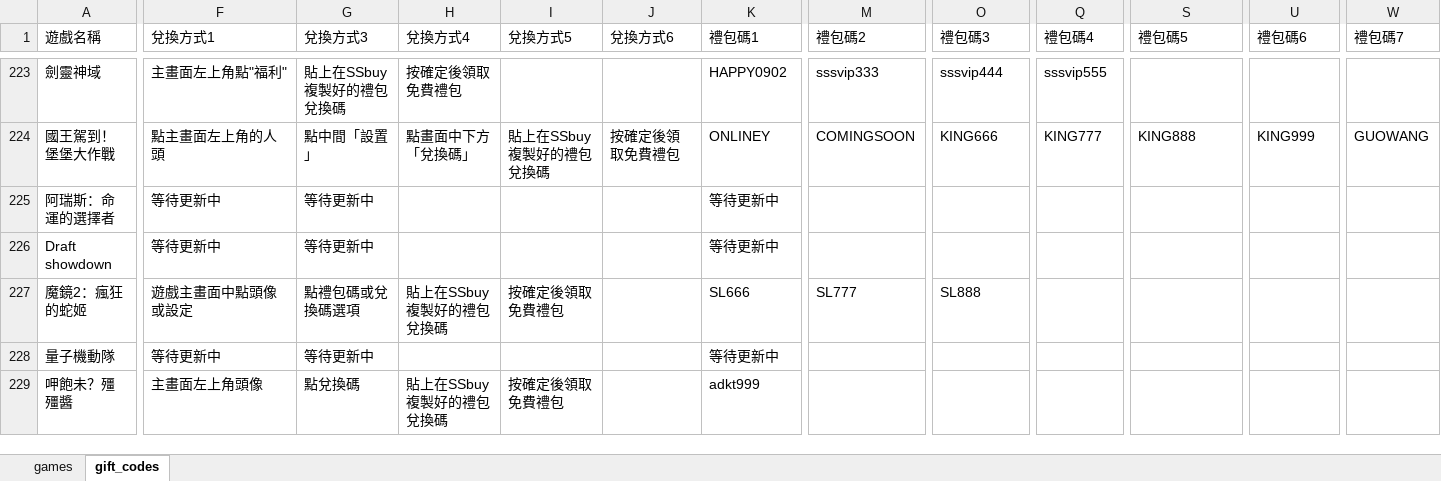
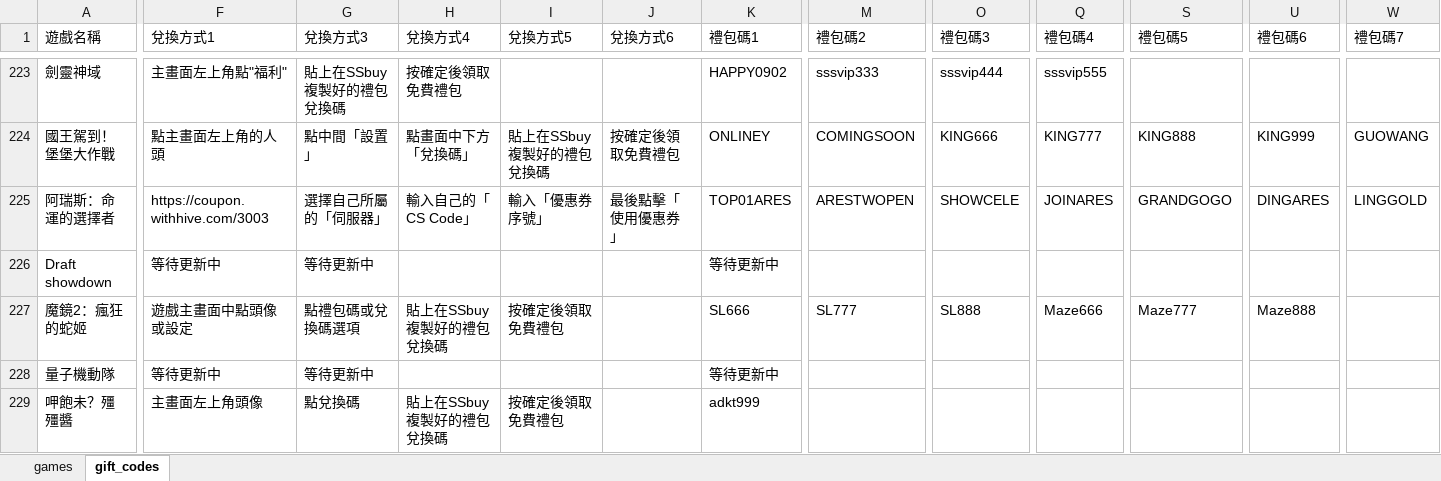
Before and after one commit to diva3322/SSBuy-web, an Excel workbook: detail_giftcode/data/gamedata.xlsx, sheet gift_codes, drawn as a sheet; only a part is shown, gaps mark what is left out; values as stored, in another font and other column widths than the file's, no cell formats; the diff covers the shown part only; the diff names each change by its address in the sheet, - before the commit and + after, or states it on an @@ line.

```diff
--- a/detail_giftcode/data/gamedata.xlsx (sheet gift_codes)
+++ b/detail_giftcode/data/gamedata.xlsx (sheet gift_codes)
-F225 (兌換方式1): 等待更新中
+F225 (兌換方式1): https://coupon.withhive.com/3003
-G225 (兌換方式3): 等待更新中
+G225 (兌換方式3): 選擇自己所屬的「伺服器」
-H225 (兌換方式4): (empty)
+H225 (兌換方式4): 輸入自己的「CS Code」
-I225 (兌換方式5): (empty)
+I225 (兌換方式5): 輸入「優惠券序號」
-J225 (兌換方式6): (empty)
+J225 (兌換方式6): 最後點擊「使用優惠券」
-K225 (禮包碼1): 等待更新中
+K225 (禮包碼1): TOP01ARES
-M225 (禮包碼2): (empty)
+M225 (禮包碼2): ARESTWOPEN
-O225 (禮包碼3): (empty)
+O225 (禮包碼3): SHOWCELE
-Q225 (禮包碼4): (empty)
+Q225 (禮包碼4): JOINARES
-S225 (禮包碼5): (empty)
+S225 (禮包碼5): GRANDGOGO
-U225 (禮包碼6): (empty)
+U225 (禮包碼6): DINGARES
-W225 (禮包碼7): (empty)
+W225 (禮包碼7): LINGGOLD
-Q227 (禮包碼4): (empty)
+Q227 (禮包碼4): Maze666
-S227 (禮包碼5): (empty)
+S227 (禮包碼5): Maze777
-U227 (禮包碼6): (empty)
+U227 (禮包碼6): Maze888
```
Also changed, not shown: 11 edited cells elsewhere in this sheet, cell formats, 3 other files.
